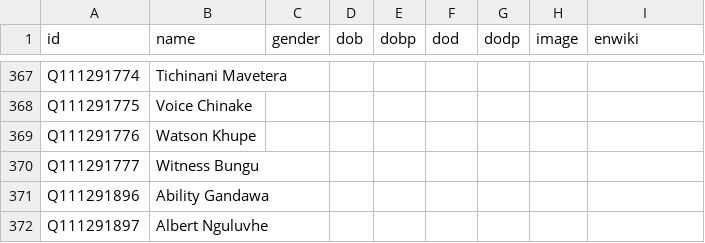
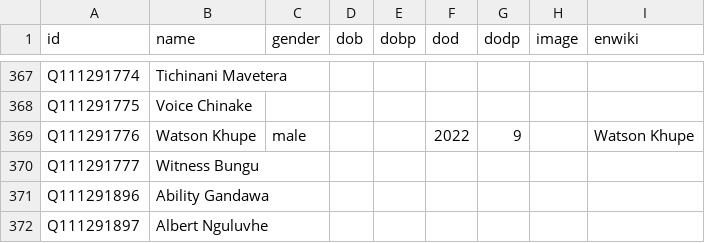
Before and after one commit to every-politician-scrapers/zimbabwe, a CSV file: html/bio.csv, drawn as a sheet; only a part is shown, gaps mark what is left out.

```diff
--- a/html/bio.csv
+++ b/html/bio.csv
@@ -368,3 +368,3 @@ Q111291774,Tichinani Mavetera,,,,,,,
 Q111291775,Voice Chinake,,,,,,,
-Q111291776,Watson Khupe,,,,,,,
+Q111291776,Watson Khupe,male,,,2022,9,,Watson Khupe
 Q111291777,Witness Bungu,,,,,,,
```
Also changed, not shown: html/legislators.csv.
